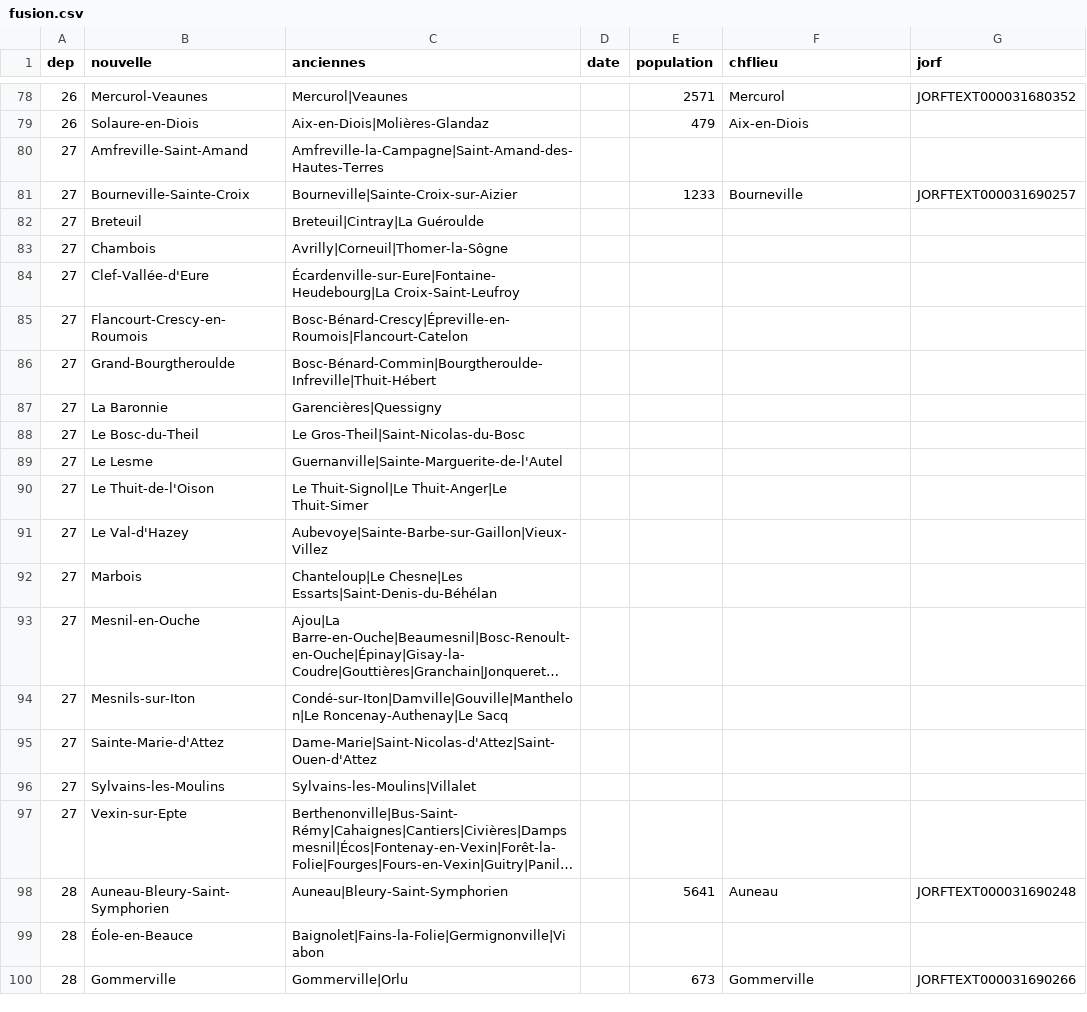
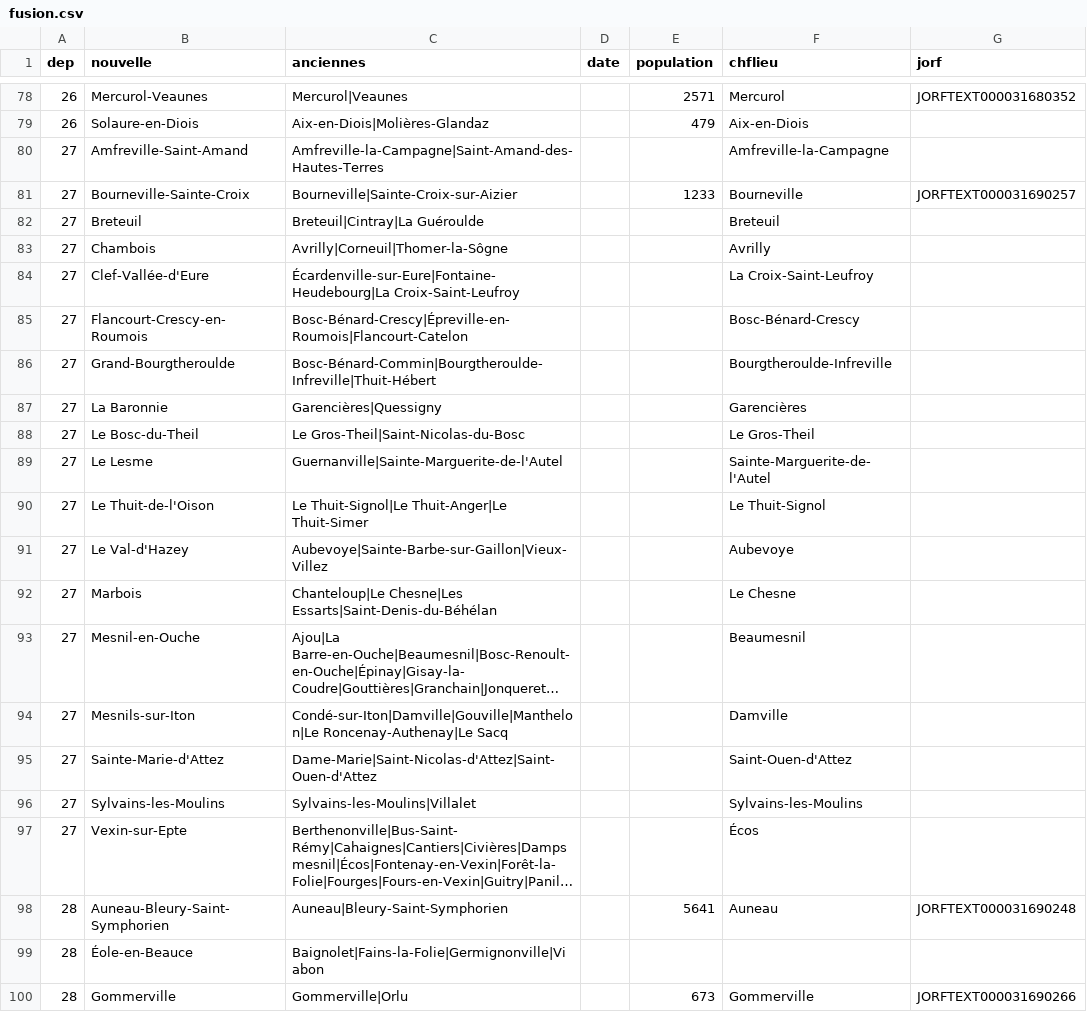
Before and after one commit to cquest/fusion-communes, a CSV file: fusion.csv, drawn as a sheet; only a part is shown, gaps mark what is left out; long unchanged cells end in …; the diff names each change by its address in the sheet, - before the commit and + after, or states it on an @@ line.

Commit message:
chefs-lieux du 27, d'après préfecture

```diff
--- a/fusion.csv
+++ b/fusion.csv
-F80 (chflieu): (empty)
+F80 (chflieu): Amfreville-la-Campagne
-F82 (chflieu): (empty)
+F82 (chflieu): Breteuil
-F83 (chflieu): (empty)
+F83 (chflieu): Avrilly
-F84 (chflieu): (empty)
+F84 (chflieu): La Croix-Saint-Leufroy
-F85 (chflieu): (empty)
+F85 (chflieu): Bosc-Bénard-Crescy
-F86 (chflieu): (empty)
+F86 (chflieu): Bourgtheroulde-Infreville
-F87 (chflieu): (empty)
+F87 (chflieu): Garencières
-F88 (chflieu): (empty)
+F88 (chflieu): Le Gros-Theil
-F89 (chflieu): (empty)
+F89 (chflieu): Sainte-Marguerite-de-l'Autel
-F90 (chflieu): (empty)
+F90 (chflieu): Le Thuit-Signol
-F91 (chflieu): (empty)
+F91 (chflieu): Aubevoye
-F92 (chflieu): (empty)
+F92 (chflieu): Le Chesne
-F93 (chflieu): (empty)
+F93 (chflieu): Beaumesnil
-F94 (chflieu): (empty)
+F94 (chflieu): Damville
-F95 (chflieu): (empty)
+F95 (chflieu): Saint-Ouen-d'Attez
-F96 (chflieu): (empty)
+F96 (chflieu): Sylvains-les-Moulins
-F97 (chflieu): (empty)
+F97 (chflieu): Écos
```
